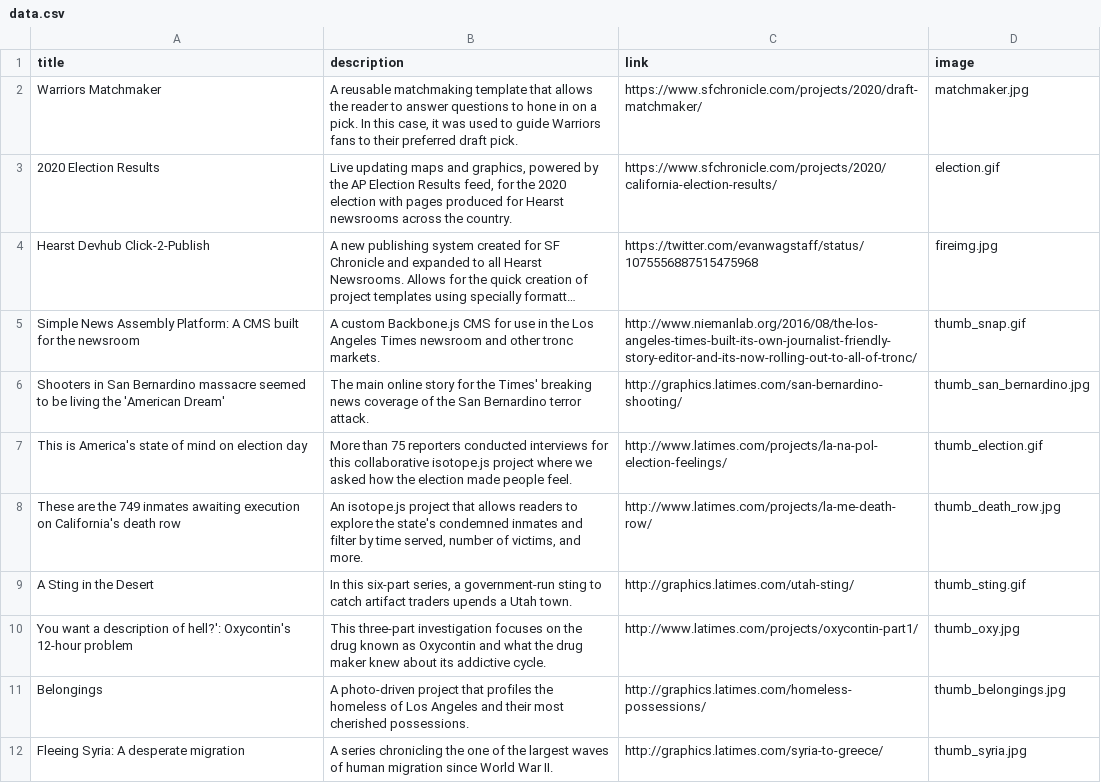
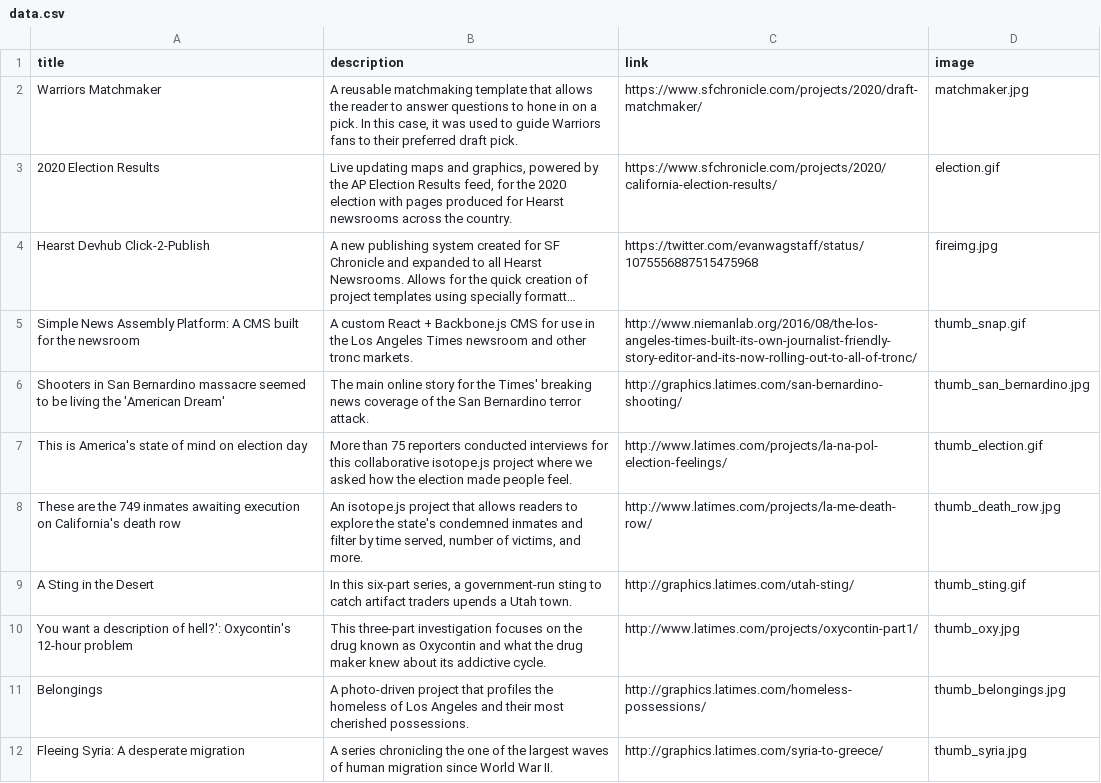
Before and after one commit to ewagstaff/ewagstaff.github.io, a CSV file: data.csv, drawn as a sheet; only a part is shown; long unchanged cells end in …; the diff names each change by its address in the sheet, - before the commit and + after, or states it on an @@ line.

Commit message:
Update data.csv

```diff
--- a/data.csv
+++ b/data.csv
-B5 (description): A custom Backbone.js CMS…
+B5 (description): A custom React + Backbone.js CMS…
```
